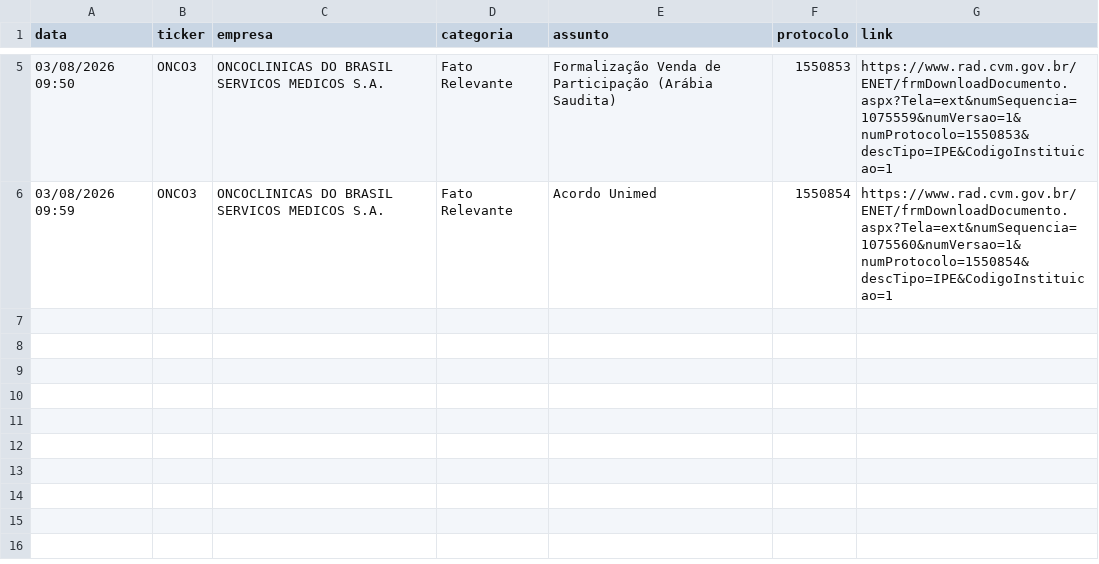
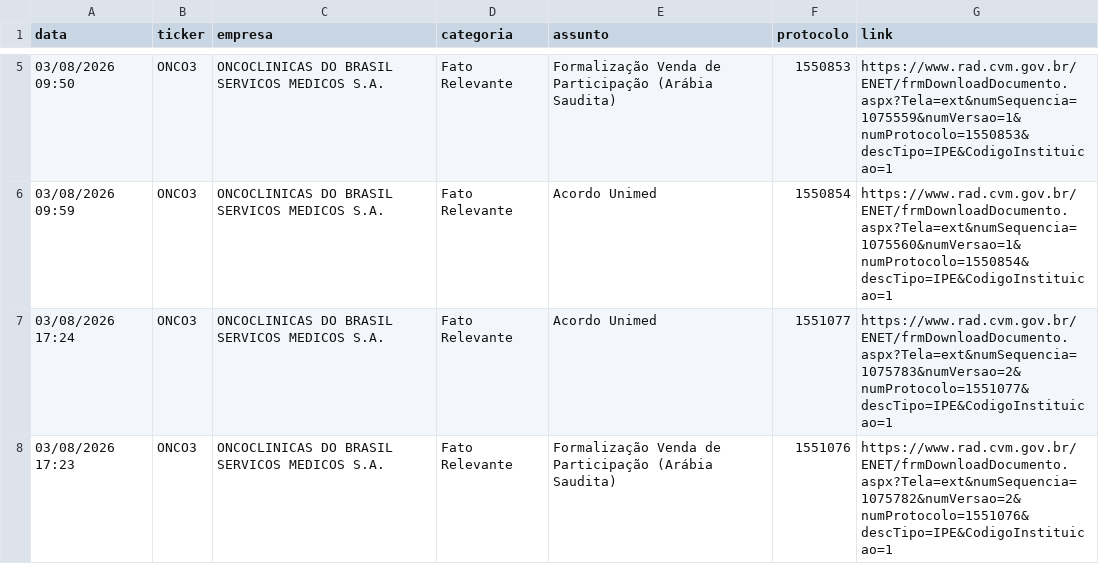
Before and after one commit to danxhp/cvm-fatos-relevantes, a CSV file: fatos_arquivo.csv, drawn as a sheet; only a part is shown, gaps mark what is left out.

```diff
--- a/fatos_arquivo.csv
+++ b/fatos_arquivo.csv
@@ -6 +6,3 @@ data,ticker,empresa,categoria,assunto,protocolo,link
 03/08/2026 09:59,ONCO3,ONCOCLINICAS DO BRASIL SERVICOS MEDICOS  S.A.,Fato Relevante,Acordo Unimed,1550854,https://www.rad.cvm.gov.br/ENET/frmDownloadDocumento.aspx?Tela=ext&numSequencia=1075560&numVersao=1&numProtocolo=1550854&descTipo=IPE&CodigoInstituicao=1
+03/08/2026 17:24,ONCO3,ONCOCLINICAS DO BRASIL SERVICOS MEDICOS  S.A.,Fato Relevante,Acordo Unimed,1551077,https://www.rad.cvm.gov.br/ENET/frmDownloadDocumento.aspx?Tela=ext&numSequencia=1075783&numVersao=2&numProtocolo=1551077&descTipo=IPE&CodigoInstituicao=1
+03/08/2026 17:23,ONCO3,ONCOCLINICAS DO BRASIL SERVICOS MEDICOS  S.A.,Fato Relevante,Formalização Venda de Participação (Arábia Saudita),1551076,https://www.rad.cvm.gov.br/ENET/frmDownloadDocumento.aspx?Tela=ext&numSequencia=1075782&numVersao=2&numProtocolo=1551076&descTipo=IPE&CodigoInstituicao=1
```
Also changed, not shown: 2 other files.
